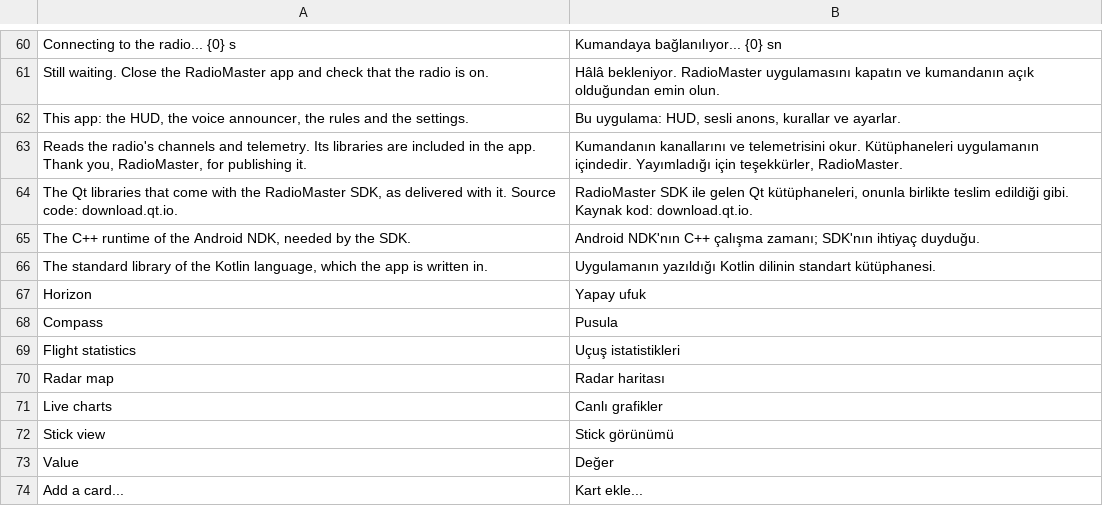
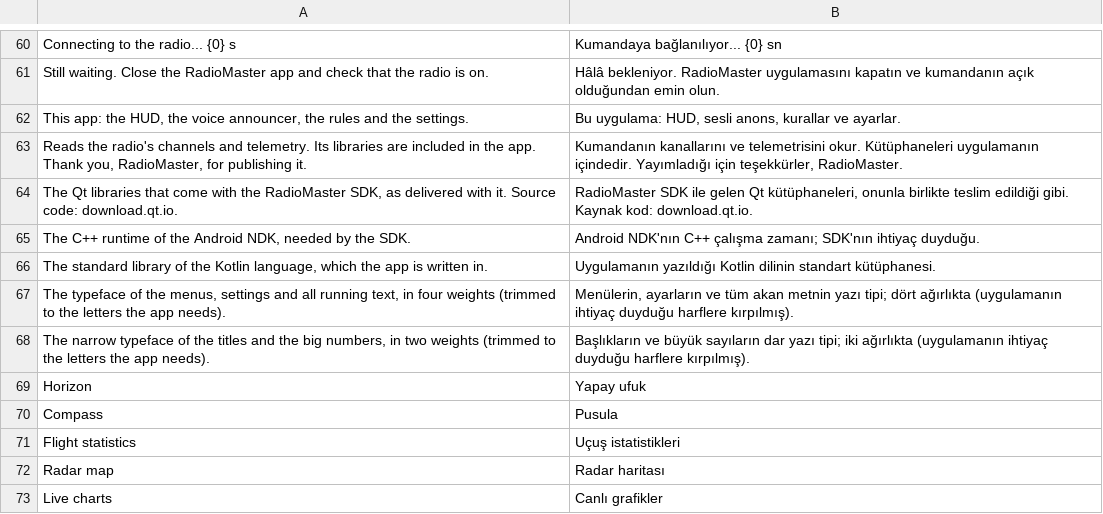
Before and after one commit to eminesrefakbay/RM-AX12-Video-Monitor-And-Announcer-APK, a TSV file: app/src/main/assets/i18n/tr.tsv, drawn as a sheet; only a part is shown, gaps mark what is left out; the shorter side is filled out with more unchanged rows; the diff names each change by its address in the sheet, - before the commit and + after, or states it on an @@ line.

```diff
--- a/app/src/main/assets/i18n/tr.tsv
+++ b/app/src/main/assets/i18n/tr.tsv
+row 67: The typeface of the menus, settings and all running text, in four weights (trimmed to the letters the app needs). | Menülerin, ayarların ve tüm akan metnin yazı tipi; dört ağırlıkta (uygulamanın ihtiyaç duyduğu harflere kırpılmış).
+row 68: The narrow typeface of the titles and the big numbers, in two weights (trimmed to the letters the app needs). | Başlıkların ve büyük sayıların dar yazı tipi; iki ağırlıkta (uygulamanın ihtiyaç duyduğu harflere kırpılmış).
```
Also changed, not shown: app/src/main/assets/i18n/de.tsv, app/src/main/assets/i18n/zh.tsv, 39 other files.
